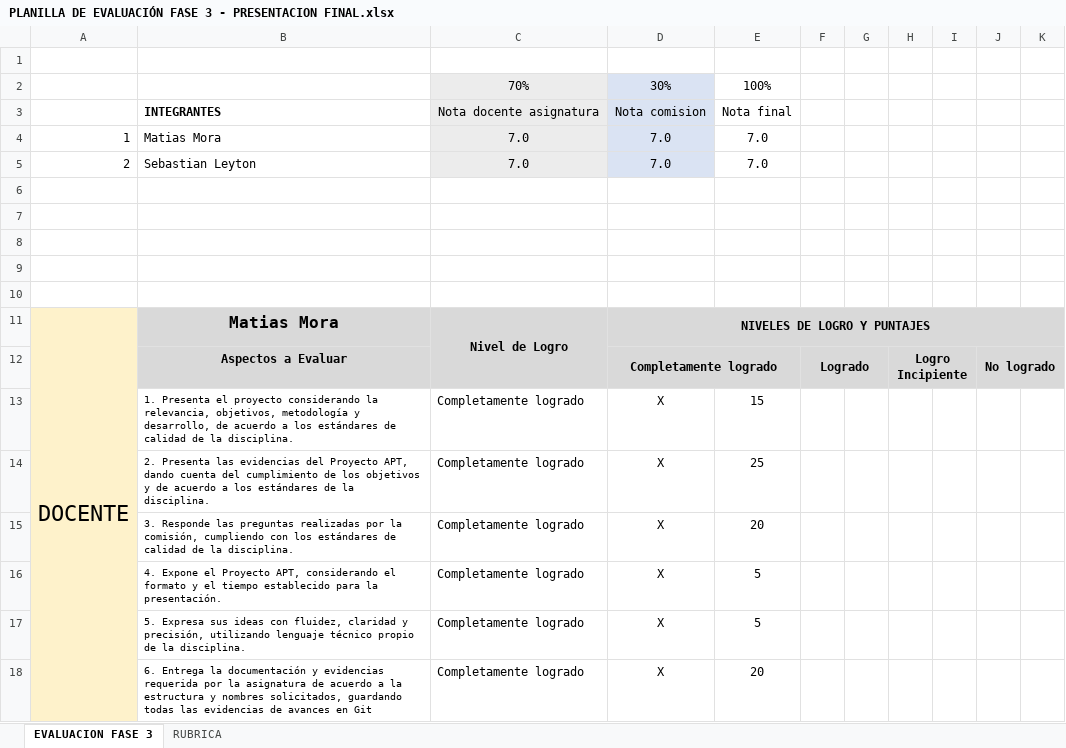
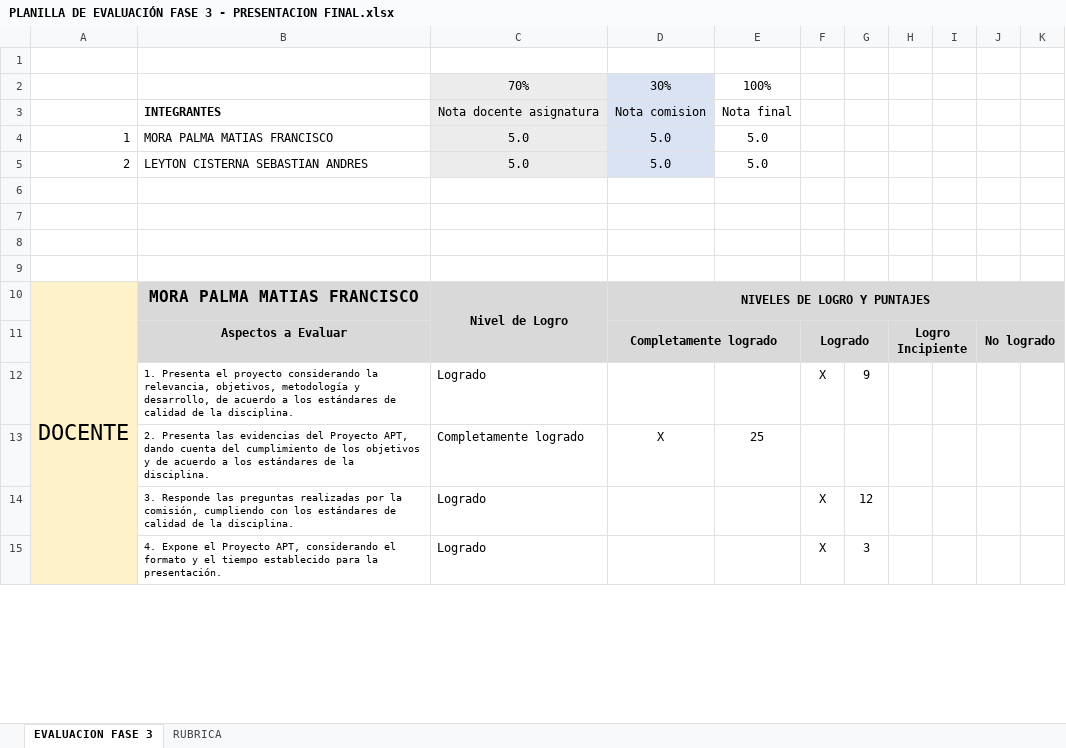
Before and after one commit to sLEYTONs/Capston-M-L, an Excel workbook: Fase 3/Evidencias Grupales/PLANILLA DE EVALUACIÓN FASE 3 - PRESENTACION FINAL.xlsx, sheet EVALUACION FASE 3, drawn as a sheet; only a part is shown; values as stored, in another font and other column widths than the file's, no borders; conditional formats not drawn; removed rows and columns are numbered as before the commit, all else as after; the diff covers the shown part only; the diff names each change by its address in the sheet, - before the commit and + after, or states it on an @@ line.

Commit message:
Add files via upload

```diff
--- a/Fase 3/Evidencias Grupales/PLANILLA DE EVALUACIÓN FASE 3 - PRESENTACION FINAL.xlsx (sheet EVALUACION FASE 3)
+++ b/Fase 3/Evidencias Grupales/PLANILLA DE EVALUACIÓN FASE 3 - PRESENTACION FINAL.xlsx (sheet EVALUACION FASE 3)
-row 4: 1 | Matias Mora | 7.0 | 7.0 | 7.0
-row 5: 2 | Sebastian Leyton | 7.0 | 7.0 | 7.0
+row 4: 1 | MORA PALMA MATIAS FRANCISCO | 5.0 | 5.0 | 5.0
+row 5: 2 | LEYTON CISTERNA SEBASTIAN ANDRES | 5.0 | 5.0 | 5.0
-row 10: (empty)
-B10: Matias Mora
+B10: MORA PALMA MATIAS FRANCISCO
-row 13:  | 1. Presenta el proyecto considerando la relevancia, objetivos, metodología y desarrollo, de acuerdo a los estándares de calidad de la disciplina. | Completamente logrado | X | 15
+row 12:  | 1. Presenta el proyecto considerando la relevancia, objetivos, metodología y desarrollo, de acuerdo a los estándares de calidad de la disciplina. | Logrado |  |  | X | 9
-row 15:  | 3. Responde las preguntas realizadas por la comisión, cumpliendo con los estándares de calidad de la disciplina. | Completamente logrado | X | 20
-row 16:  | 4. Expone el Proyecto APT, considerando el formato y el tiempo establecido para la presentación. | Completamente logrado | X | 5
-row 17:  | 5. Expresa sus ideas con fluidez, claridad y precisión, utilizando lenguaje técnico propio de la disciplina. | Completamente logrado | X | 5
-row 18:  | 6. Entrega la documentación y evidencias requerida por la asignatura de acuerdo a la estructura y nombres solicitados, guardando todas las evidencias de avances en Git | Completamente logrado | X | 20
+row 14:  | 3. Responde las preguntas realizadas por la comisión, cumpliendo con los estándares de calidad de la disciplina. | Logrado |  |  | X | 12
+row 15:  | 4. Expone el Proyecto APT, considerando el formato y el tiempo establecido para la presentación. | Logrado |  |  | X | 3
```
Also changed, not shown: 17 added rows, 41 removed rows, 25 edited cells, cell formats and merged cells elsewhere in this sheet, formulas that keep their value.
